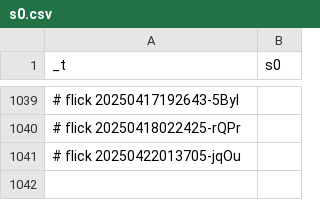
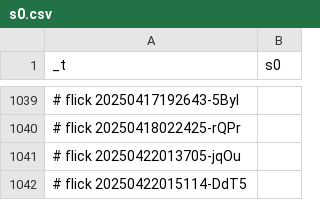
Before and after one commit to abikesa/genealogy, a CSV file: kitabo/ensi/testbin/test4/assets/csv/s0.csv, drawn as a sheet; only a part is shown, gaps mark what is left out; the diff names each change by its address in the sheet, - before the commit and + after, or states it on an @@ line.

Commit message:
kitabo/ensi/testbin/test4/assets/csv/s0.csv

```diff
--- a/kitabo/ensi/testbin/test4/assets/csv/s0.csv
+++ b/kitabo/ensi/testbin/test4/assets/csv/s0.csv
+row 1042: # flick 20250422015114-DdT5
```
